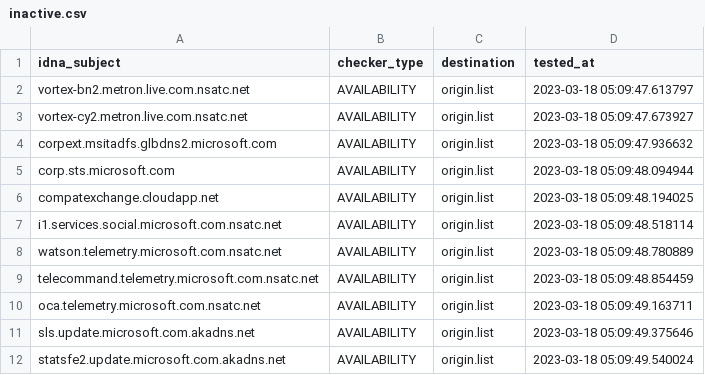
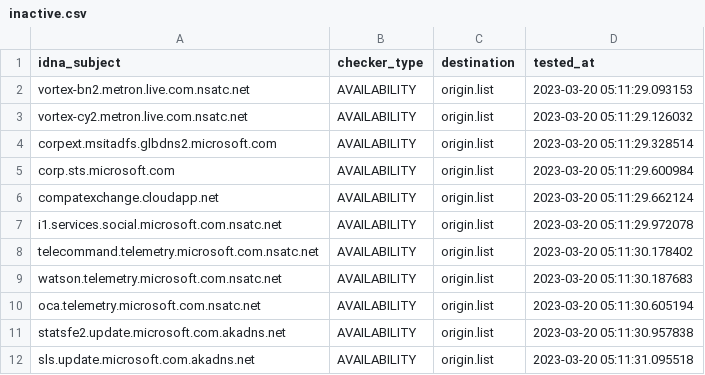
Before and after one commit to dead-hosts/hosts_git_tyzbit, a CSV file: .pyfunceble/inactive.csv, drawn as a sheet.

```diff
--- a/.pyfunceble/inactive.csv
+++ b/.pyfunceble/inactive.csv
@@ -1,12 +1,12 @@
 idna_subject,checker_type,destination,tested_at
-vortex-bn2.metron.live.com.nsatc.net,AVAILABILITY,origin.list,2023-03-18 05:09:47.613797
-vortex-cy2.metron.live.com.nsatc.net,AVAILABILITY,origin.list,2023-03-18 05:09:47.673927
-corpext.msitadfs.glbdns2.microsoft.com,AVAILABILITY,origin.list,2023-03-18 05:09:47.936632
-corp.sts.microsoft.com,AVAILABILITY,origin.list,2023-03-18 05:09:48.094944
-compatexchange.cloudapp.net,AVAILABILITY,origin.list,2023-03-18 05:09:48.194025
-i1.services.social.microsoft.com.nsatc.net,AVAILABILITY,origin.list,2023-03-18 05:09:48.518114
-watson.telemetry.microsoft.com.nsatc.net,AVAILABILITY,origin.list,2023-03-18 05:09:48.780889
-telecommand.telemetry.microsoft.com.nsatc.net,AVAILABILITY,origin.list,2023-03-18 05:09:48.854459
-oca.telemetry.microsoft.com.nsatc.net,AVAILABILITY,origin.list,2023-03-18 05:09:49.163711
-sls.update.microsoft.com.akadns.net,AVAILABILITY,origin.list,2023-03-18 05:09:49.375646
-statsfe2.update.microsoft.com.akadns.net,AVAILABILITY,origin.list,2023-03-18 05:09:49.540024
+vortex-bn2.metron.live.com.nsatc.net,AVAILABILITY,origin.list,2023-03-20 05:11:29.093153
+vortex-cy2.metron.live.com.nsatc.net,AVAILABILITY,origin.list,2023-03-20 05:11:29.126032
+corpext.msitadfs.glbdns2.microsoft.com,AVAILABILITY,origin.list,2023-03-20 05:11:29.328514
+corp.sts.microsoft.com,AVAILABILITY,origin.list,2023-03-20 05:11:29.600984
+compatexchange.cloudapp.net,AVAILABILITY,origin.list,2023-03-20 05:11:29.662124
+i1.services.social.microsoft.com.nsatc.net,AVAILABILITY,origin.list,2023-03-20 05:11:29.972078
+telecommand.telemetry.microsoft.com.nsatc.net,AVAILABILITY,origin.list,2023-03-20 05:11:30.178402
+watson.telemetry.microsoft.com.nsatc.net,AVAILABILITY,origin.list,2023-03-20 05:11:30.187683
+oca.telemetry.microsoft.com.nsatc.net,AVAILABILITY,origin.list,2023-03-20 05:11:30.605194
+statsfe2.update.microsoft.com.akadns.net,AVAILABILITY,origin.list,2023-03-20 05:11:30.957838
+sls.update.microsoft.com.akadns.net,AVAILABILITY,origin.list,2023-03-20 05:11:31.095518
```
Also changed, not shown: 9 other files.
